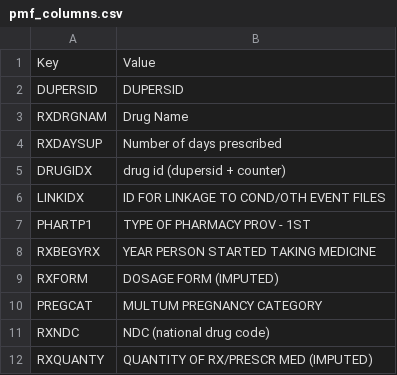
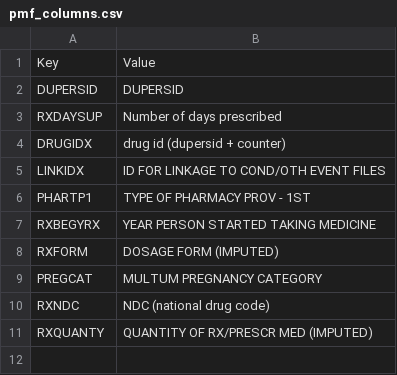
Before and after one commit to angelathe/classifying-opioid-use, a CSV file: data_cleaning/pmf_columns.csv, drawn as a sheet; the diff names each change by its address in the sheet, - before the commit and + after, or states it on an @@ line.

```diff
--- a/data_cleaning/pmf_columns.csv
+++ b/data_cleaning/pmf_columns.csv
-row 3: RXDRGNAM | Drug Name
```
Also changed, not shown: data_cleaning/pmf_columns_clean.csv, 1 other file.
